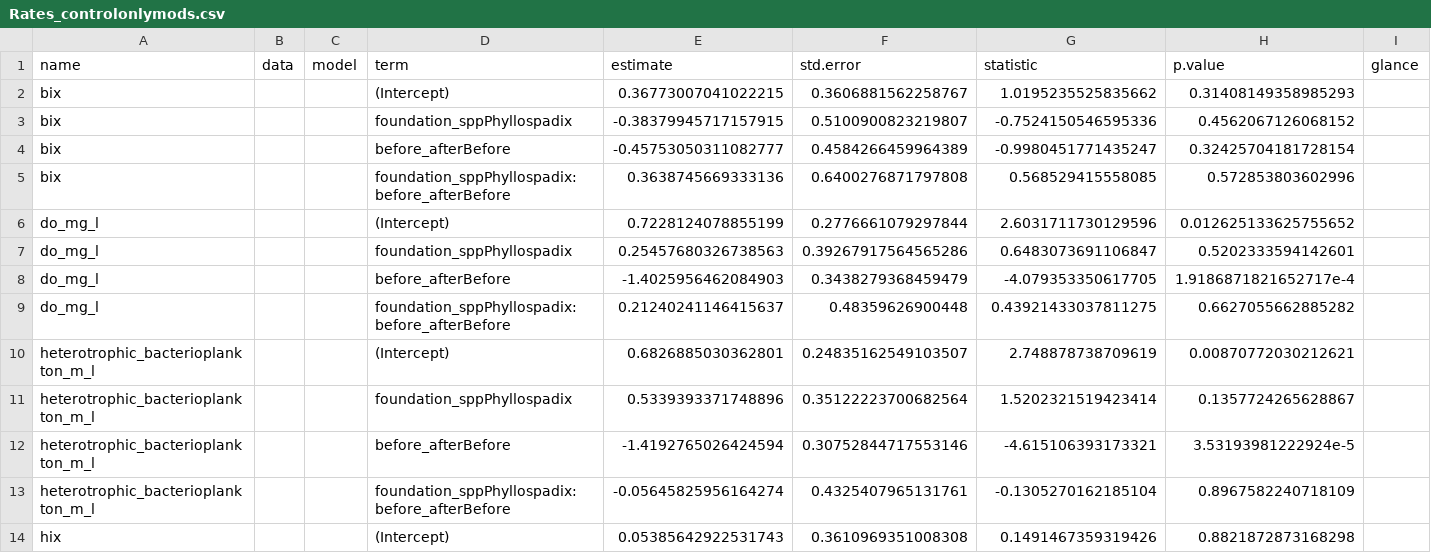
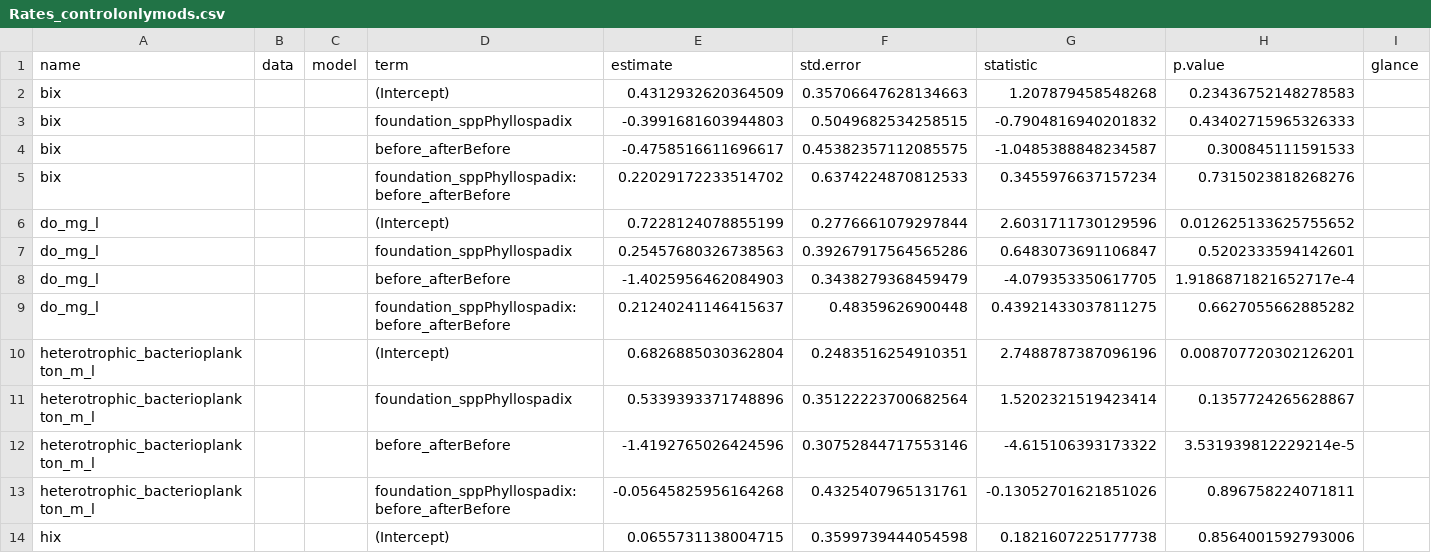
Before and after one commit to njsilbiger/TidePoolMicrobes, a CSV file: Output/Rates_controlonlymods.csv, drawn as a sheet; only a part is shown; the diff covers the shown part only; the diff names each change by its address in the sheet, - before the commit and + after, or states it on an @@ line.

```diff
--- a/Output/Rates_controlonlymods.csv
+++ b/Output/Rates_controlonlymods.csv
-E2 (estimate): 0.36773007041022215
+E2 (estimate): 0.4312932620364509
-F2 (std.error): 0.3606881562258767
+F2 (std.error): 0.35706647628134663
-G2 (statistic): 1.0195235525835662
+G2 (statistic): 1.207879458548268
-H2 (p.value): 0.31408149358985293
+H2 (p.value): 0.23436752148278583
-E3 (estimate): -0.38379945717157915
+E3 (estimate): -0.3991681603944803
-F3 (std.error): 0.5100900823219807
+F3 (std.error): 0.5049682534258515
-G3 (statistic): -0.7524150546595336
+G3 (statistic): -0.7904816940201832
-H3 (p.value): 0.4562067126068152
+H3 (p.value): 0.43402715965326333
-E4 (estimate): -0.45753050311082777
+E4 (estimate): -0.4758516611696617
-F4 (std.error): 0.4584266459964389
+F4 (std.error): 0.45382357112085575
-G4 (statistic): -0.9980451771435247
+G4 (statistic): -1.0485388848234587
-H4 (p.value): 0.32425704181728154
+H4 (p.value): 0.300845111591533
-E5 (estimate): 0.3638745669333136
+E5 (estimate): 0.22029172233514702
-F5 (std.error): 0.6400276871797808
+F5 (std.error): 0.6374224870812533
-G5 (statistic): 0.568529415558085
+G5 (statistic): 0.3455976637157234
-H5 (p.value): 0.572853803602996
+H5 (p.value): 0.7315023818268276
-E10 (estimate): 0.6826885030362801
+E10 (estimate): 0.6826885030362804
-F10 (std.error): 0.24835162549103507
+F10 (std.error): 0.2483516254910351
-G10 (statistic): 2.748878738709619
+G10 (statistic): 2.7488787387096196
-H10 (p.value): 0.00870772030212621
+H10 (p.value): 0.008707720302126201
-E12 (estimate): -1.4192765026424594
+E12 (estimate): -1.4192765026424596
-G12 (statistic): -4.615106393173321
+G12 (statistic): -4.615106393173322
-H12 (p.value): 3.53193981222924e-5
+H12 (p.value): 3.531939812229214e-5
-E13 (estimate): -0.05645825956164274
+E13 (estimate): -0.05645825956164268
-G13 (statistic): -0.1305270162185104
+G13 (statistic): -0.13052701621851026
-H13 (p.value): 0.8967582240718109
+H13 (p.value): 0.896758224071811
-E14 (estimate): 0.05385642922531743
+E14 (estimate): 0.0655731138004715
-F14 (std.error): 0.3610969351008308
+F14 (std.error): 0.3599739444054598
-G14 (statistic): 0.1491467359319426
+G14 (statistic): 0.1821607225177738
-H14 (p.value): 0.8821872873168298
+H14 (p.value): 0.8564001592793006
```
Also changed, not shown: 28 edited cells elsewhere in this file, Output/Concentration_controlonlymods.csv, Output/Concentration_models.csv, 10 other files.
